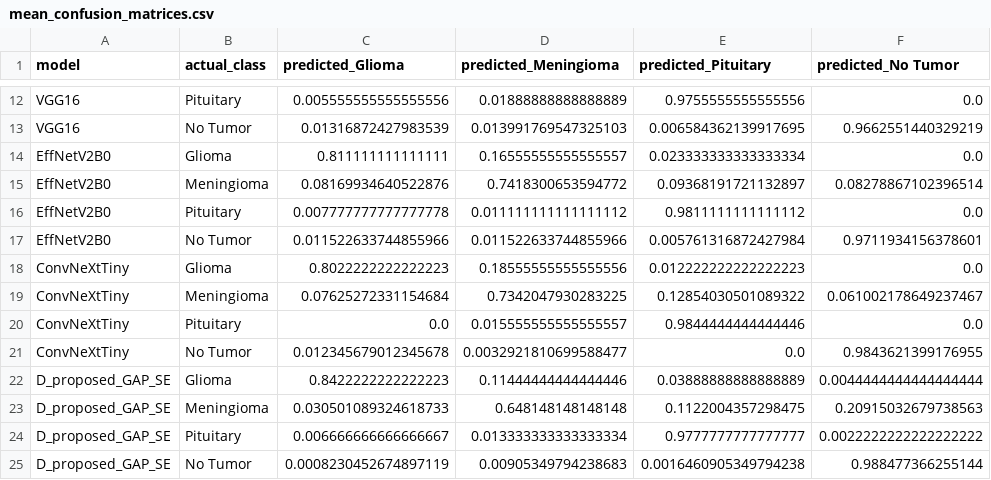
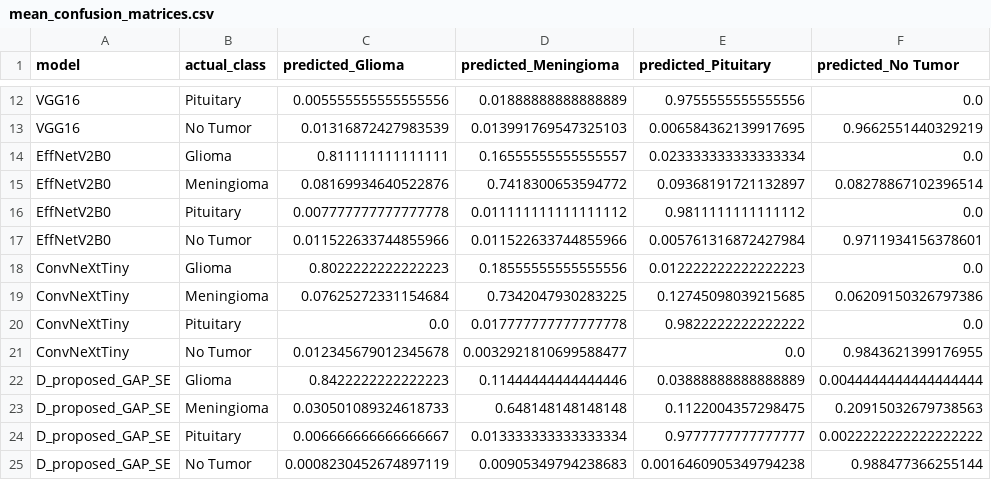
Before and after one commit to Rosierobber/brain-tumor-results, a CSV file: custom_cnn_results/paper_figures/mean_confusion_matrices.csv, drawn as a sheet; only a part is shown, gaps mark what is left out.

```diff
--- a/custom_cnn_results/paper_figures/mean_confusion_matrices.csv
+++ b/custom_cnn_results/paper_figures/mean_confusion_matrices.csv
@@ -18,4 +18,4 @@ EffNetV2B0,No Tumor,0.011522633744855966,0.011522633744855966,0.0057613168724279
 ConvNeXtTiny,Glioma,0.8022222222222223,0.18555555555555556,0.012222222222222223,0.0
-ConvNeXtTiny,Meningioma,0.07625272331154684,0.7342047930283225,0.12854030501089322,0.061002178649237467
-ConvNeXtTiny,Pituitary,0.0,0.015555555555555557,0.9844444444444446,0.0
+ConvNeXtTiny,Meningioma,0.07625272331154684,0.7342047930283225,0.12745098039215685,0.06209150326797386
+ConvNeXtTiny,Pituitary,0.0,0.017777777777777778,0.9822222222222222,0.0
 ConvNeXtTiny,No Tumor,0.012345679012345678,0.0032921810699588477,0.0,0.9843621399176955
```
Also changed, not shown: custom_cnn_results/paper_figures/mean_roc_auc.csv, custom_cnn_results/paper_figures/model_summary.csv, 5 other files.
